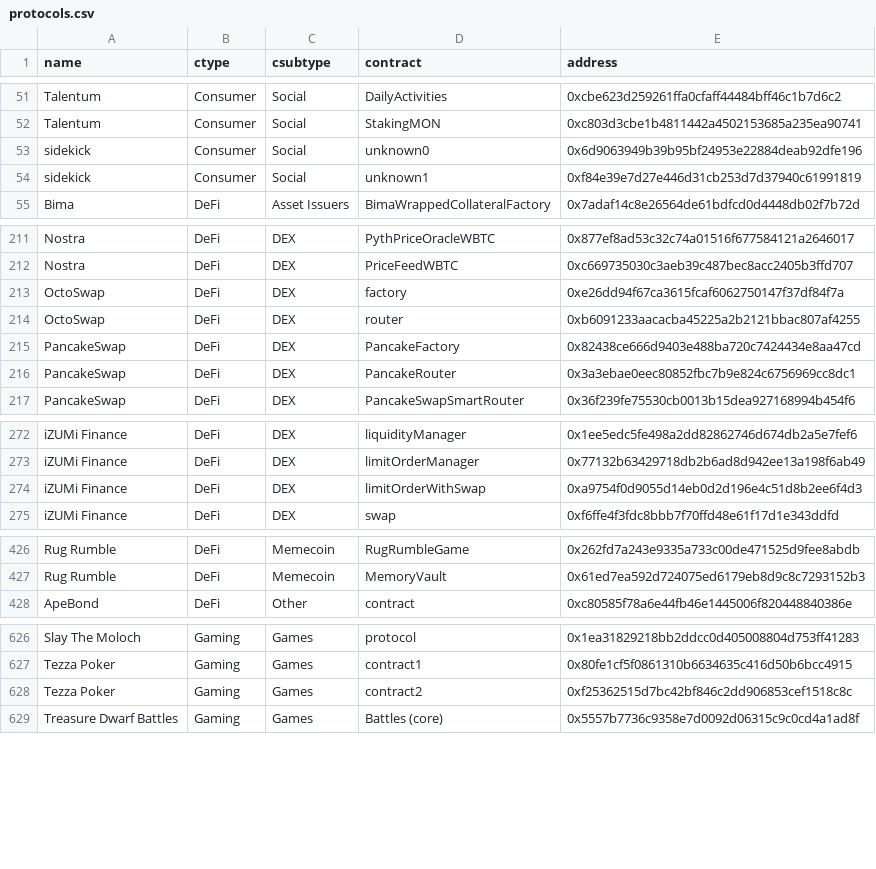
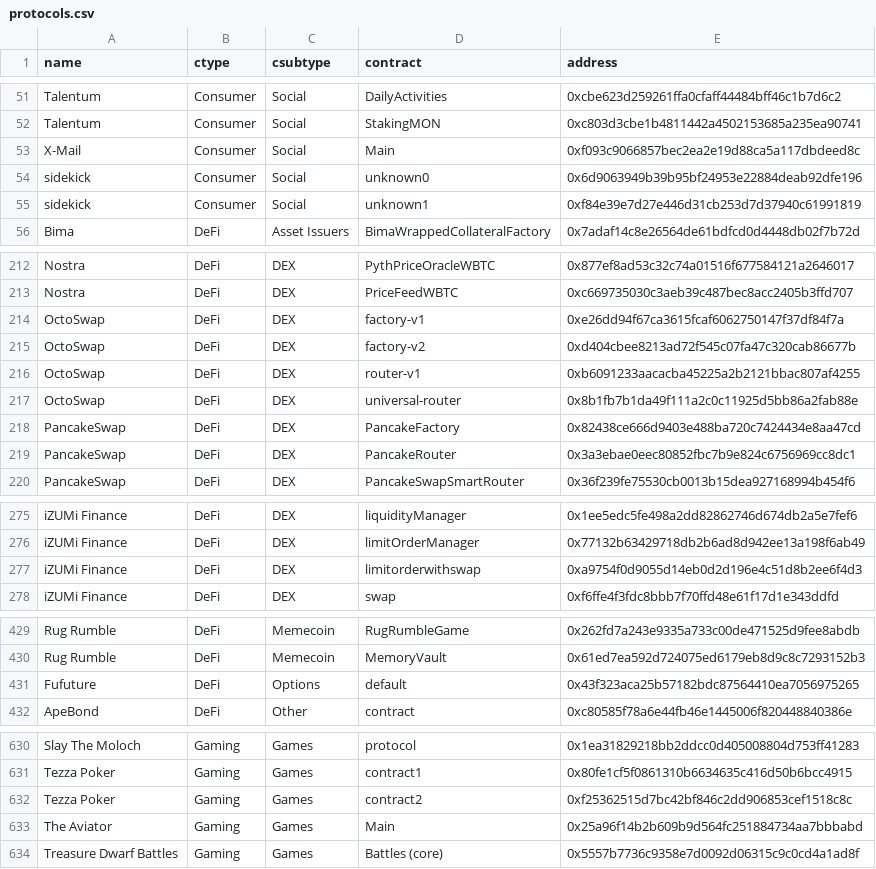
Before and after one commit to monad-developers/protocols, a CSV file: protocols.csv, drawn as a sheet; only a part is shown, gaps mark what is left out.

Commit message:
fix: correct Fufuture JSON and regenerate table

```diff
--- a/protocols.csv
+++ b/protocols.csv
@@ -52,2 +52,3 @@ Talentum,Consumer,Social,DailyActivities,0xcbe623d259261ffa0cfaff44484bff46c1b7d
 Talentum,Consumer,Social,StakingMON,0xc803d3cbe1b4811442a4502153685a235ea90741
+X-Mail,Consumer,Social,Main,0xf093c9066857bec2ea2e19d88ca5a117dbdeed8c
 sidekick,Consumer,Social,unknown0,0x6d9063949b39b95bf24953e22884deab92dfe196
@@ -212,4 +213,6 @@ Nostra,DeFi,DEX,PythPriceOracleWBTC,0x877ef8ad53c32c74a01516f677584121a2646017
 Nostra,DeFi,DEX,PriceFeedWBTC,0xc669735030c3aeb39c487bec8acc2405b3ffd707
-OctoSwap,DeFi,DEX,factory,0xe26dd94f67ca3615fcaf6062750147f37df84f7a
-OctoSwap,DeFi,DEX,router,0xb6091233aacacba45225a2b2121bbac807af4255
+OctoSwap,DeFi,DEX,factory-v1,0xe26dd94f67ca3615fcaf6062750147f37df84f7a
+OctoSwap,DeFi,DEX,factory-v2,0xd404cbee8213ad72f545c07fa47c320cab86677b
+OctoSwap,DeFi,DEX,router-v1,0xb6091233aacacba45225a2b2121bbac807af4255
+OctoSwap,DeFi,DEX,universal-router,0x8b1fb7b1da49f111a2c0c11925d5bb86a2fab88e
 PancakeSwap,DeFi,DEX,PancakeFactory,0x82438ce666d9403e488ba720c7424434e8aa47cd
@@ -273,3 +276,3 @@ iZUMi Finance,DeFi,DEX,liquidityManager,0x1ee5edc5fe498a2dd82862746d674db2a5e7fe
 iZUMi Finance,DeFi,DEX,limitOrderManager,0x77132b63429718db2b6ad8d942ee13a198f6ab49
-iZUMi Finance,DeFi,DEX,limitOrderWithSwap,0xa9754f0d9055d14eb0d2d196e4c51d8b2ee6f4d3
+iZUMi Finance,DeFi,DEX,limitorderwithswap,0xa9754f0d9055d14eb0d2d196e4c51d8b2ee6f4d3
 iZUMi Finance,DeFi,DEX,swap,0xf6ffe4f3fdc8bbb7f70ffd48e61f17d1e343ddfd
@@ -427,2 +430,3 @@ Rug Rumble,DeFi,Memecoin,RugRumbleGame,0x262fd7a243e9335a733c00de471525d9fee8abd
 Rug Rumble,DeFi,Memecoin,MemoryVault,0x61ed7ea592d724075ed6179eb8d9c8c7293152b3
+Fufuture,DeFi,Options,default,0x43f323aca25b57182bdc87564410ea7056975265
 ApeBond,DeFi,Other,contract,0xc80585f78a6e44fb46e1445006f820448840386e
@@ -628,2 +632,3 @@ Tezza Poker,Gaming,Games,contract1,0x80fe1cf5f0861310b6634635c416d50b6bcc4915
 Tezza Poker,Gaming,Games,contract2,0xf25362515d7bc42bf846c2dd906853cef1518c8c
+The Aviator,Gaming,Games,Main,0x25a96f14b2b609b9d564fc251884734aa7bbbabd
 Treasure Dwarf Battles,Gaming,Games,Battles (core),0x5557b7736c9358e7d0092d06315c9c0cd4a1ad8f
```
Also changed, not shown: 1 other file.
